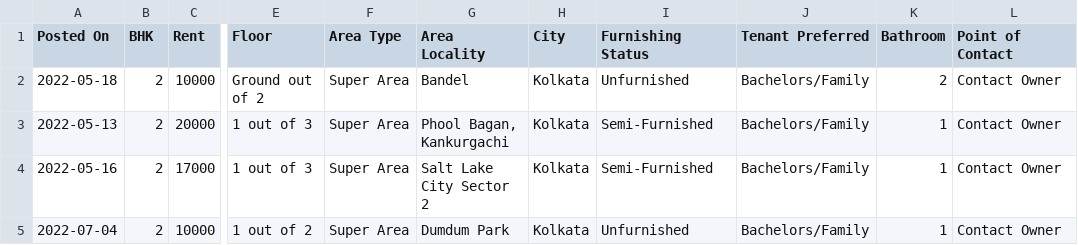
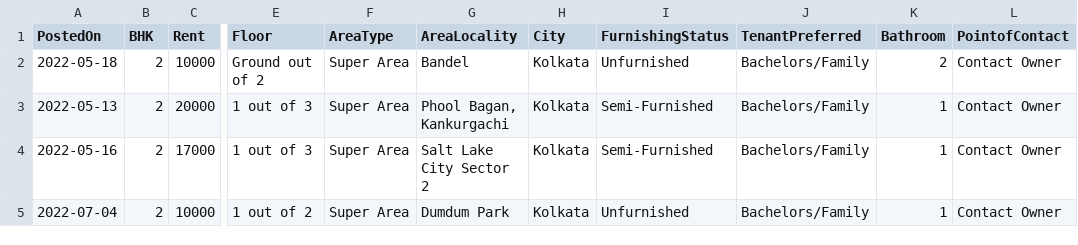
Before and after one commit to arunam2/narrativevizforHR, a CSV file: dataset/House_Rent_Dataset.csv, drawn as a sheet; only a part is shown, gaps mark what is left out; the diff names each change by its address in the sheet, - before the commit and + after, or states it on an @@ line.

Commit message:
Update House_Rent_Dataset.csv

```diff
--- a/dataset/House_Rent_Dataset.csv
+++ b/dataset/House_Rent_Dataset.csv
-A1: Posted On
+A1: PostedOn
-F1: Area Type
+F1: AreaType
-G1: Area Locality
+G1: AreaLocality
-I1: Furnishing Status
+I1: FurnishingStatus
-J1: Tenant Preferred
+J1: TenantPreferred
-L1: Point of Contact
+L1: PointofContact
```
